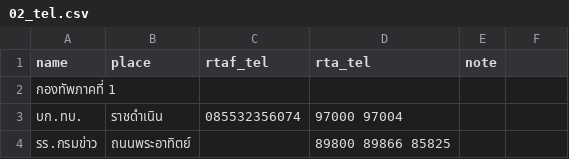
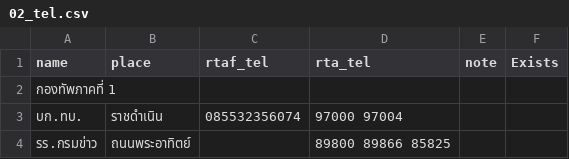
Before and after one commit to lu5her-s/telephone_02, a CSV file: 02_tel.csv, drawn as a sheet; only a part is shown; the diff names each change by its address in the sheet, - before the commit and + after, or states it on an @@ line.

```diff
--- a/02_tel.csv
+++ b/02_tel.csv
-F1: (empty)
+F1: Exists
```
Also changed, not shown: 02_telephone.csv, 7 other files.
